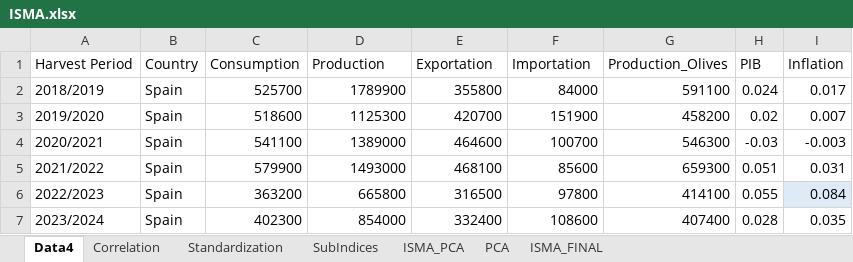
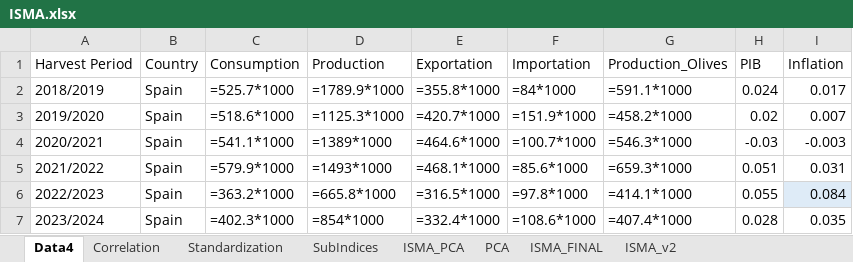
Before and after one commit to inesmeira/Dashboard, an Excel workbook: ISMA.xlsx, sheet Data4, drawn as a sheet; only a part is shown; values as stored, in another font and other column widths than the file's, no borders; formulas without a stored value are shown as written; table styles not drawn; the diff covers the shown part only; the diff names each change by its address in the sheet, - before the commit and + after, or states it on an @@ line.

```diff
--- a/ISMA.xlsx (sheet Data4)
+++ b/ISMA.xlsx (sheet Data4)
+sheet tab: ISMA_v2
-C2 (Consumption): 525700
+C2 (Consumption): =525.7*1000
-D2 (Production): 1789900
+D2 (Production): =1789.9*1000
-E2 (Exportation): 355800
+E2 (Exportation): =355.8*1000
-F2 (Importation): 84000
+F2 (Importation): =84*1000
-G2 (Production_Olives): 591100
+G2 (Production_Olives): =591.1*1000
-C3 (Consumption): 518600
+C3 (Consumption): =518.6*1000
-D3 (Production): 1125300
+D3 (Production): =1125.3*1000
-E3 (Exportation): 420700
+E3 (Exportation): =420.7*1000
-F3 (Importation): 151900
+F3 (Importation): =151.9*1000
-G3 (Production_Olives): 458200
+G3 (Production_Olives): =458.2*1000
-C4 (Consumption): 541100
+C4 (Consumption): =541.1*1000
-D4 (Production): 1389000
+D4 (Production): =1389*1000
-E4 (Exportation): 464600
+E4 (Exportation): =464.6*1000
-F4 (Importation): 100700
+F4 (Importation): =100.7*1000
-G4 (Production_Olives): 546300
+G4 (Production_Olives): =546.3*1000
-C5 (Consumption): 579900
+C5 (Consumption): =579.9*1000
-D5 (Production): 1493000
+D5 (Production): =1493*1000
-E5 (Exportation): 468100
+E5 (Exportation): =468.1*1000
-F5 (Importation): 85600
+F5 (Importation): =85.6*1000
-G5 (Production_Olives): 659300
+G5 (Production_Olives): =659.3*1000
-C6 (Consumption): 363200
+C6 (Consumption): =363.2*1000
-D6 (Production): 665800
+D6 (Production): =665.8*1000
-E6 (Exportation): 316500
+E6 (Exportation): =316.5*1000
-F6 (Importation): 97800
+F6 (Importation): =97.8*1000
-G6 (Production_Olives): 414100
+G6 (Production_Olives): =414.1*1000
-C7 (Consumption): 402300
+C7 (Consumption): =402.3*1000
-D7 (Production): 854000
+D7 (Production): =854*1000
-E7 (Exportation): 332400
+E7 (Exportation): =332.4*1000
-F7 (Importation): 108600
+F7 (Importation): =108.6*1000
-G7 (Production_Olives): 407400
+G7 (Production_Olives): =407.4*1000
```
Also changed, not shown: 14 added rows, 14 removed rows and 110 edited cells elsewhere in this sheet, sheet Standardization, sheet ISMA_FINAL, sheet SubIndices, 7 other files.
